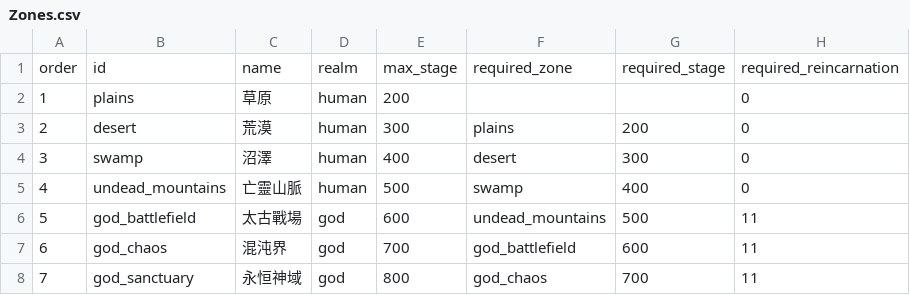
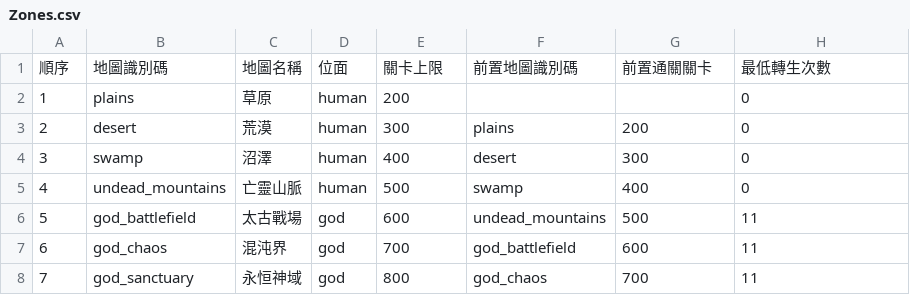
Before and after one commit to myKOF/Idle-RPG, a CSV file: config/CSV/Zones.csv, drawn as a sheet; removed rows and columns are numbered as before the commit, all else as after; the diff names each change by its address in the sheet, - before the commit and + after, or states it on an @@ line.

```diff
--- a/config/CSV/Zones.csv
+++ b/config/CSV/Zones.csv
-row 1: order | id | name | realm | max_stage | required_zone | required_stage | required_reincarnation
+row 1: 順序 | 地圖識別碼 | 地圖名稱 | 位面 | 關卡上限 | 前置地圖識別碼 | 前置通關關卡 | 最低轉生次數
```
Also changed, not shown: config/CSV/NPC.csv, config/CSV/Zone_Stage_Drops.csv.
